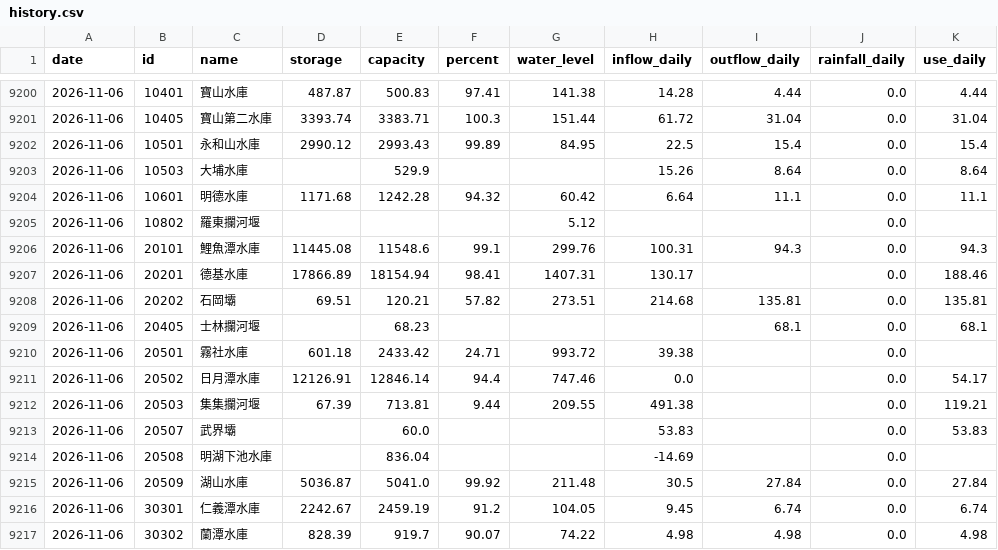
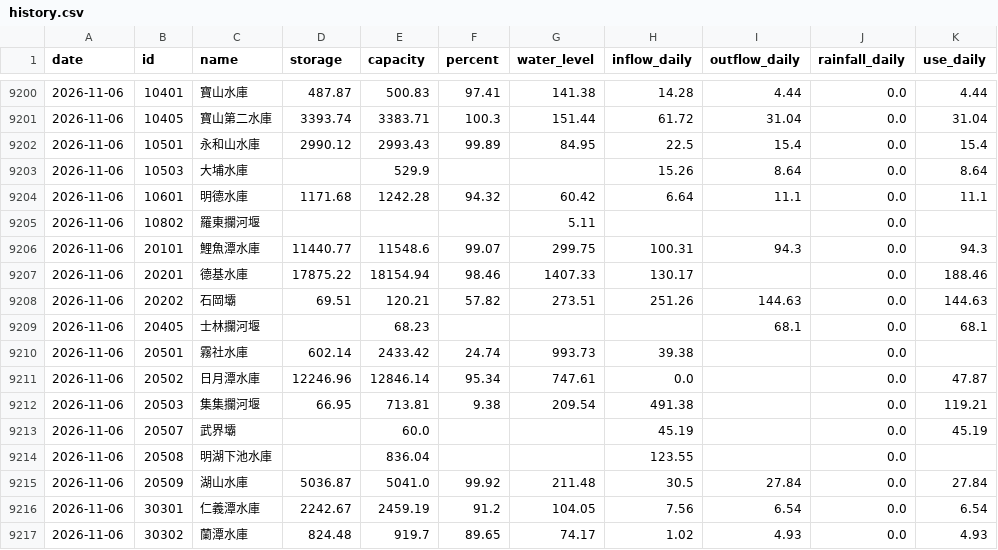
Before and after one commit to test21test21/taiwan-reservoir, a CSV file: data/history.csv, drawn as a sheet; only a part is shown, gaps mark what is left out; the diff covers the shown part only.

```diff
--- a/data/history.csv
+++ b/data/history.csv
@@ -9204,14 +9204,14 @@ date,id,name,storage,capacity,percent,water_level,inflow_daily,outflow_daily,rai
 2026-11-06,10601,明德水庫,1171.68,1242.28,94.32,60.42,6.64,11.1,0.0,11.1
-2026-11-06,10802,羅東攔河堰,,,,5.12,,,0.0,
-2026-11-06,20101,鯉魚潭水庫,11445.08,11548.6,99.1,299.76,100.31,94.3,0.0,94.3
-2026-11-06,20201,德基水庫,17866.89,18154.94,98.41,1407.31,130.17,,0.0,188.46
-2026-11-06,20202,石岡壩,69.51,120.21,57.82,273.51,214.68,135.81,0.0,135.81
+2026-11-06,10802,羅東攔河堰,,,,5.11,,,0.0,
+2026-11-06,20101,鯉魚潭水庫,11440.77,11548.6,99.07,299.75,100.31,94.3,0.0,94.3
+2026-11-06,20201,德基水庫,17875.22,18154.94,98.46,1407.33,130.17,,0.0,188.46
+2026-11-06,20202,石岡壩,69.51,120.21,57.82,273.51,251.26,144.63,0.0,144.63
 2026-11-06,20405,士林攔河堰,,68.23,,,,68.1,0.0,68.1
-2026-11-06,20501,霧社水庫,601.18,2433.42,24.71,993.72,39.38,,0.0,
-2026-11-06,20502,日月潭水庫,12126.91,12846.14,94.4,747.46,0.0,,0.0,54.17
-2026-11-06,20503,集集攔河堰,67.39,713.81,9.44,209.55,491.38,,0.0,119.21
-2026-11-06,20507,武界壩,,60.0,,,53.83,,0.0,53.83
-2026-11-06,20508,明湖下池水庫,,836.04,,,-14.69,,0.0,
+2026-11-06,20501,霧社水庫,602.14,2433.42,24.74,993.73,39.38,,0.0,
+2026-11-06,20502,日月潭水庫,12246.96,12846.14,95.34,747.61,0.0,,0.0,47.87
+2026-11-06,20503,集集攔河堰,66.95,713.81,9.38,209.54,491.38,,0.0,119.21
+2026-11-06,20507,武界壩,,60.0,,,45.19,,0.0,45.19
+2026-11-06,20508,明湖下池水庫,,836.04,,,123.55,,0.0,
 2026-11-06,20509,湖山水庫,5036.87,5041.0,99.92,211.48,30.5,27.84,0.0,27.84
-2026-11-06,30301,仁義潭水庫,2242.67,2459.19,91.2,104.05,9.45,6.74,0.0,6.74
-2026-11-06,30302,蘭潭水庫,828.39,919.7,90.07,74.22,4.98,4.98,0.0,4.98
+2026-11-06,30301,仁義潭水庫,2242.67,2459.19,91.2,104.05,7.56,6.54,0.0,6.54
+2026-11-06,30302,蘭潭水庫,824.48,919.7,89.65,74.17,1.02,4.93,0.0,4.93
```
Also changed, not shown: 51 edited cells elsewhere in this file, data/power/forecast.csv, data/power/hourly/2026-11.csv, 4 other files.
